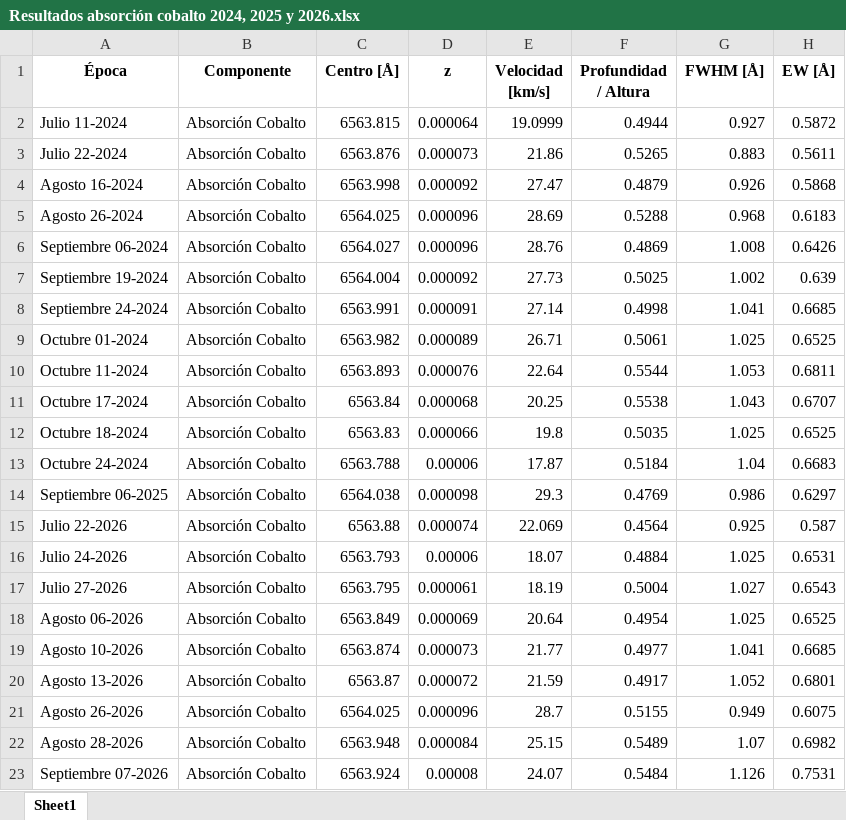
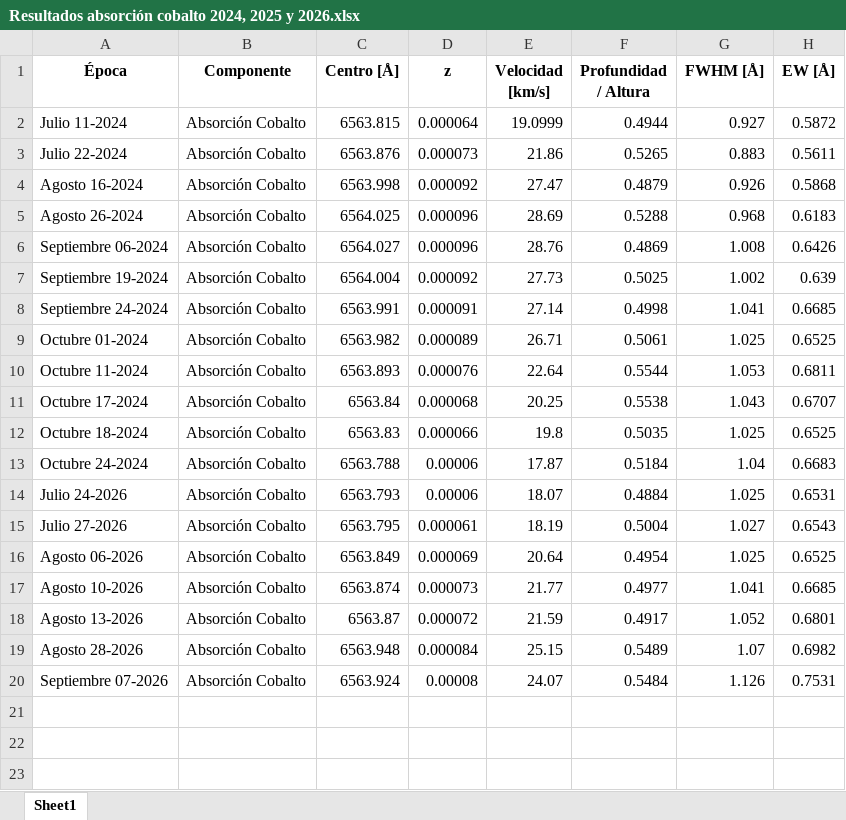
Before and after one commit to JessiDaniL/Tesis, an Excel workbook: Datos ESPARTACO/Parámetros para análisis de Antares/Resultados absorción cobalto 2024, 2025 y 2026.xlsx, sheet Sheet1, drawn as a sheet; values as stored, in another font and other column widths than the file's, no borders; the diff names each change by its address in the sheet, - before the commit and + after, or states it on an @@ line.

```diff
--- a/Datos ESPARTACO/Parámetros para análisis de Antares/Resultados absorción cobalto 2024, 2025 y 2026.xlsx (sheet Sheet1)
+++ b/Datos ESPARTACO/Parámetros para análisis de Antares/Resultados absorción cobalto 2024, 2025 y 2026.xlsx (sheet Sheet1)
-row 14: Septiembre 06-2025 | Absorción Cobalto | 6564.038 | 0.000098 | 29.3 | 0.4769 | 0.986 | 0.6297
-row 15: Julio 22-2026 | Absorción Cobalto | 6563.88 | 0.000074 | 22.069 | 0.4564 | 0.925 | 0.587
-row 21: Agosto 26-2026 | Absorción Cobalto | 6564.025 | 0.000096 | 28.7 | 0.5155 | 0.949 | 0.6075
```
Also changed, not shown: Datos ESPARTACO/Parámetros para análisis de Antares/Resultados absorción halpha 2024, 2025 y 2026.xlsx, Datos ESPARTACO/Parámetros para análisis de Antares/Resultados emisión azul halpha 2024, 2025 y 2026.xlsx, 15 other files.
